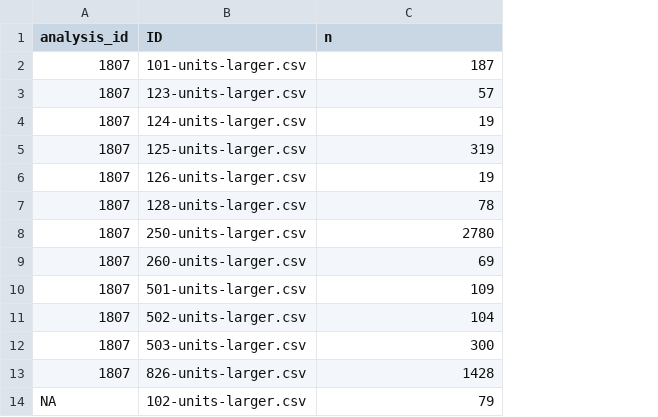
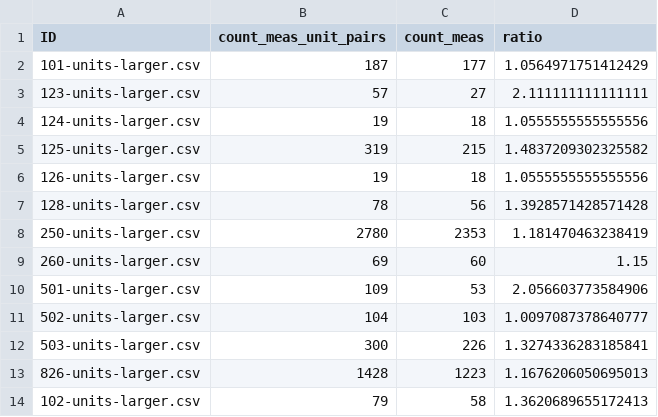
Before and after one commit to OHDSI/StudyProtocolSandbox, a CSV file: themis/extras/results/S1-datasets.csv, drawn as a sheet; removed rows and columns are numbered as before the commit, all else as after; the diff names each change by its address in the sheet, - before the commit and + after, or states it on an @@ line.

Commit message:
data driven prevailing  unit

```diff
--- a/themis/extras/results/S1-datasets.csv
+++ b/themis/extras/results/S1-datasets.csv
-column A (analysis_id), rows 2-14: 1807 | 1807 | 1807 | 1807 | 1807 | 1807 | 1807 | 1807 | 1807 | 1807 | 1807 | 1807 | NA
+column C (count_meas), rows 2-14: 177 | 27 | 18 | 215 | 18 | 56 | 2353 | 60 | 53 | 103 | 226 | 1223 | 58
+column D (ratio), rows 2-14: 1.0564971751412429 | 2.111111111111111 | 1.0555555555555556 | 1.4837209302325582 | 1.0555555555555556 | 1.3928571428571428 | 1.181470463238419 | 1.15 | 2.056603773584906 | 1.0097087378640777 | 1.3274336283185841 | 1.1676206050695013 | 1.3620689655172413
-B1: n
+B1: count_meas_unit_pairs
```
Also changed, not shown: 2 other files.
